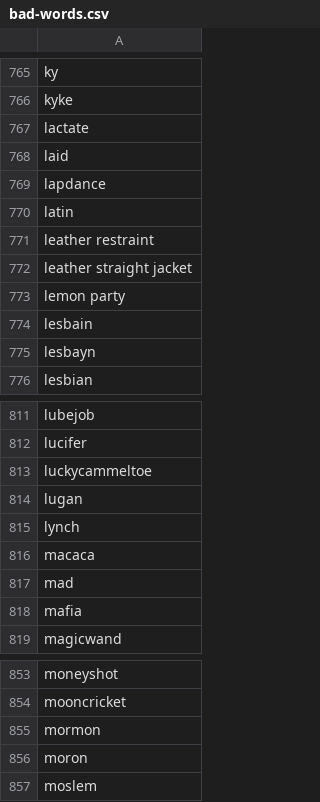
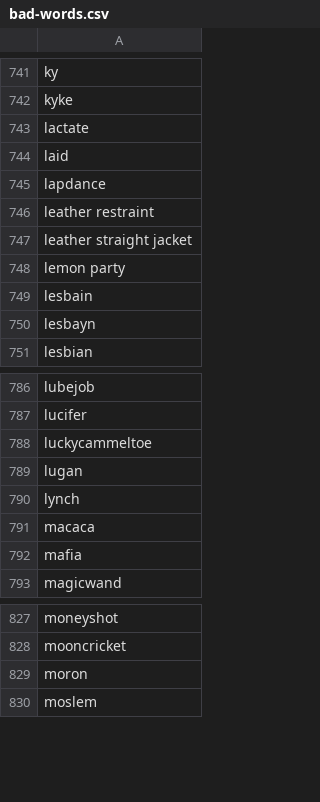
Before and after one commit to Josiah-Caldwell/Clean-Slate, a CSV file: data/bad-words.csv, drawn as a sheet; only a part is shown, gaps mark what is left out; the diff covers the shown part only.

```diff
--- a/data/bad-words.csv
+++ b/data/bad-words.csv
@@ -769,3 +745,2 @@ laid
 lapdance
-latin
 leather restraint
@@ -816,3 +791,2 @@ lynch
 macaca
-mad
 mafia
@@ -854,3 +828,2 @@ moneyshot
 mooncricket
-mormon
 moron
```
Also changed, not shown: 24 removed rows elsewhere in this file, 2 other files.
